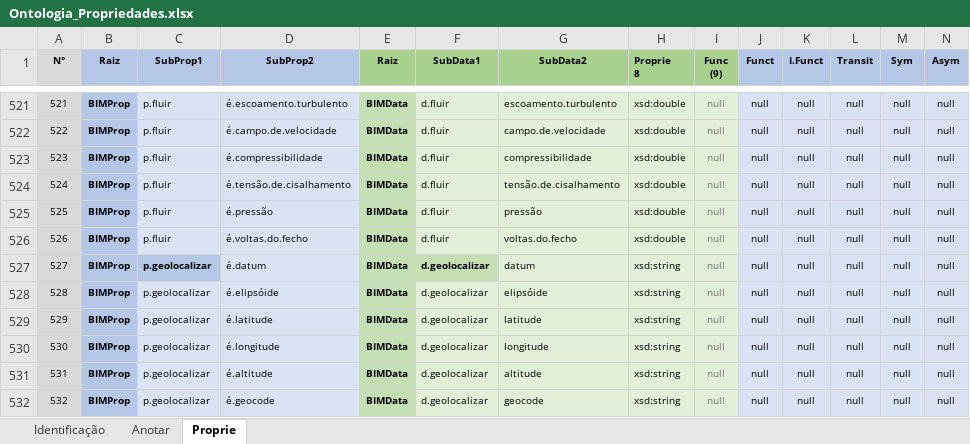
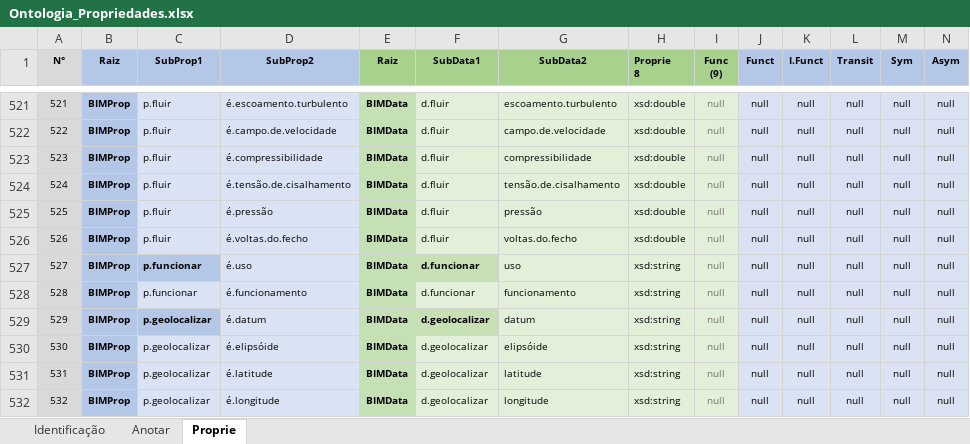
Before and after one commit to JLMenegotto/OntologiaBIM, an Excel workbook: Versão5/Ontologia_Propriedades.xlsx, sheet Proprie, drawn as a sheet; only a part is shown, gaps mark what is left out; the shorter side is filled out with more unchanged rows; values as stored, in another font and other column widths than the file's, no borders; conditional formats not drawn; addresses are those after the commit; rows hold the shown columns only; the diff covers the shown part only; the diff names each change by its address in the sheet, - before the commit and + after, or states it on an @@ line.

Commit message:
Add files via upload

```diff
--- a/Versão5/Ontologia_Propriedades.xlsx (sheet Proprie)
+++ b/Versão5/Ontologia_Propriedades.xlsx (sheet Proprie)
+row 527: 527 | BIMProp | p.funcionar | é.uso | BIMData | d.funcionar | uso | xsd:string | null | null | null | null | null | null
+row 528: 528 | BIMProp | p.funcionar | é.funcionamento | BIMData | d.funcionar | funcionamento | xsd:string | null | null | null | null | null | null
@@ column A (N°) renumbered from row 529 down @@
```
Also changed, not shown: 4 edited cells elsewhere in this sheet, sheet Identificação, formulas that keep their value.
